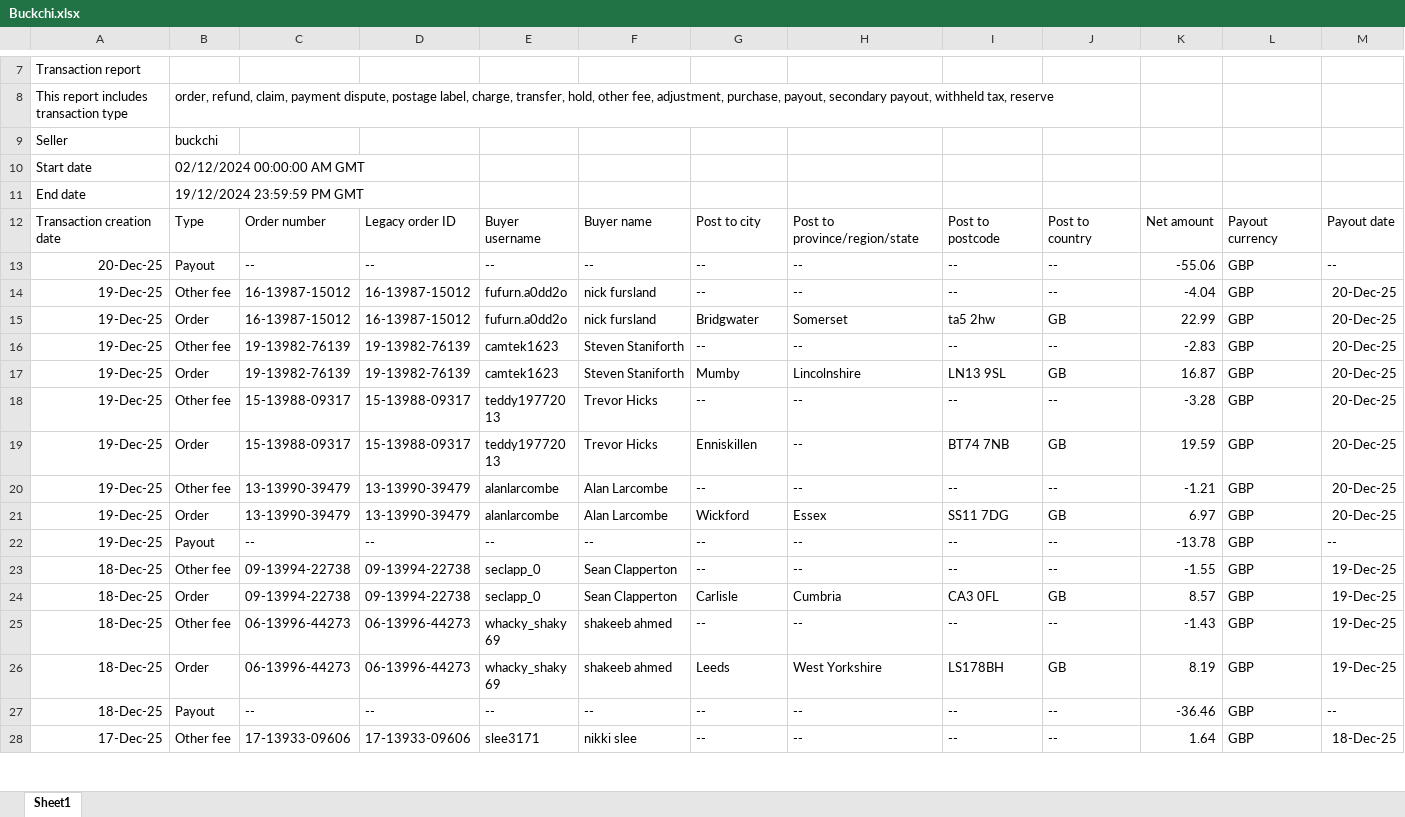
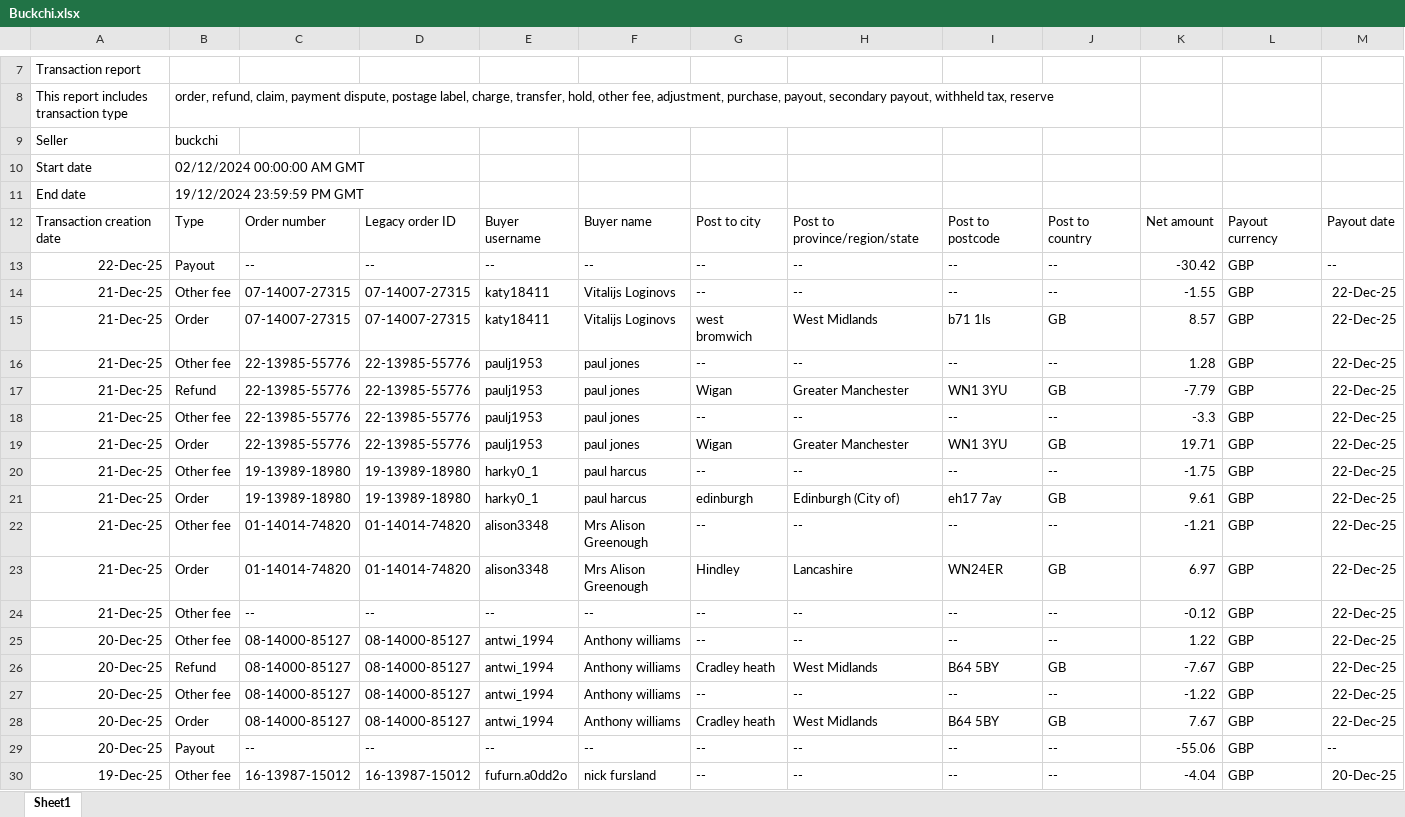
Before and after one commit to NIBH014B/BuckchiDailyReport, an Excel workbook: Raw Sales Data/Buckchi.xlsx, sheet Sheet1, drawn as a sheet; only a part is shown, gaps mark what is left out; the shorter side is filled out with more unchanged rows; values as stored, in another font and other column widths than the file's, no borders; rows hold the shown columns only; the diff names each change by its address in the sheet, - before the commit and + after, or states it on an @@ line.

```diff
--- a/Raw Sales Data/Buckchi.xlsx (sheet Sheet1)
+++ b/Raw Sales Data/Buckchi.xlsx (sheet Sheet1)
+row 13: 22-Dec-25 | Payout | -- | -- | -- | -- | -- | -- | -- | -- | -30.42 | GBP | --
+row 14: 21-Dec-25 | Other fee | 07-14007-27315 | 07-14007-27315 | katy18411 | Vitalijs Loginovs | -- | -- | -- | -- | -1.55 | GBP | 22-Dec-25
+row 15: 21-Dec-25 | Order | 07-14007-27315 | 07-14007-27315 | katy18411 | Vitalijs Loginovs | west bromwich | West Midlands | b71 1ls | GB | 8.57 | GBP | 22-Dec-25
+row 16: 21-Dec-25 | Other fee | 22-13985-55776 | 22-13985-55776 | paulj1953 | paul jones | -- | -- | -- | -- | 1.28 | GBP | 22-Dec-25
+row 17: 21-Dec-25 | Refund | 22-13985-55776 | 22-13985-55776 | paulj1953 | paul jones | Wigan | Greater Manchester | WN1 3YU | GB | -7.79 | GBP | 22-Dec-25
+row 18: 21-Dec-25 | Other fee | 22-13985-55776 | 22-13985-55776 | paulj1953 | paul jones | -- | -- | -- | -- | -3.3 | GBP | 22-Dec-25
+row 19: 21-Dec-25 | Order | 22-13985-55776 | 22-13985-55776 | paulj1953 | paul jones | Wigan | Greater Manchester | WN1 3YU | GB | 19.71 | GBP | 22-Dec-25
+row 20: 21-Dec-25 | Other fee | 19-13989-18980 | 19-13989-18980 | harky0_1 | paul harcus | -- | -- | -- | -- | -1.75 | GBP | 22-Dec-25
+row 21: 21-Dec-25 | Order | 19-13989-18980 | 19-13989-18980 | harky0_1 | paul harcus | edinburgh | Edinburgh (City of) | eh17 7ay | GB | 9.61 | GBP | 22-Dec-25
+row 22: 21-Dec-25 | Other fee | 01-14014-74820 | 01-14014-74820 | alison3348 | Mrs Alison Greenough | -- | -- | -- | -- | -1.21 | GBP | 22-Dec-25
+row 23: 21-Dec-25 | Order | 01-14014-74820 | 01-14014-74820 | alison3348 | Mrs Alison Greenough | Hindley | Lancashire | WN24ER | GB | 6.97 | GBP | 22-Dec-25
+row 24: 21-Dec-25 | Other fee | -- | -- | -- | -- | -- | -- | -- | -- | -0.12 | GBP | 22-Dec-25
+row 25: 20-Dec-25 | Other fee | 08-14000-85127 | 08-14000-85127 | antwi_1994 | Anthony williams | -- | -- | -- | -- | 1.22 | GBP | 22-Dec-25
+row 26: 20-Dec-25 | Refund | 08-14000-85127 | 08-14000-85127 | antwi_1994 | Anthony williams | Cradley heath | West Midlands | B64 5BY | GB | -7.67 | GBP | 22-Dec-25
+row 27: 20-Dec-25 | Other fee | 08-14000-85127 | 08-14000-85127 | antwi_1994 | Anthony williams | -- | -- | -- | -- | -1.22 | GBP | 22-Dec-25
+row 28: 20-Dec-25 | Order | 08-14000-85127 | 08-14000-85127 | antwi_1994 | Anthony williams | Cradley heath | West Midlands | B64 5BY | GB | 7.67 | GBP | 22-Dec-25
```
Also changed, not shown: Raw Sales Data/Amazon.xlsx, Raw Sales Data/Vandey.xlsx.
